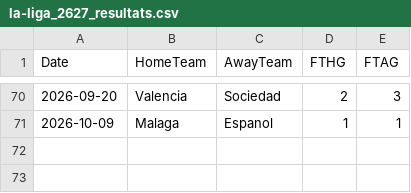
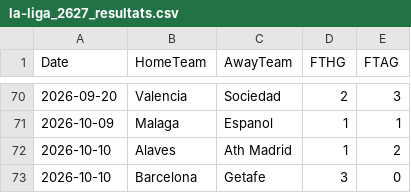
Before and after one commit to monstrekml/pronostics-app, a CSV file: data/foot/openfootball/la-liga_2627_resultats.csv, drawn as a sheet; only a part is shown, gaps mark what is left out; the diff names each change by its address in the sheet, - before the commit and + after, or states it on an @@ line.

```diff
--- a/data/foot/openfootball/la-liga_2627_resultats.csv
+++ b/data/foot/openfootball/la-liga_2627_resultats.csv
+row 72: 2026-10-10 | Alaves | Ath Madrid | 1 | 2
+row 73: 2026-10-10 | Barcelona | Getafe | 3 | 0
```
Also changed, not shown: data/cotes/cotes.csv, data/foot/openfootball/ligue-1_2627_resultats.csv, 2 other files.
